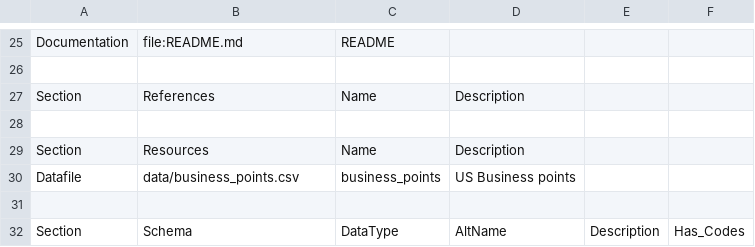
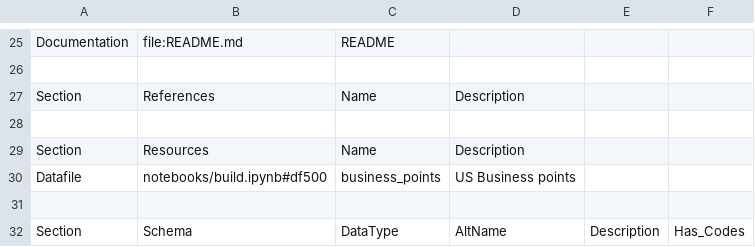
Before and after one commit to metatab-packages/civicknowledge.com-scorepoints-demosearch, a CSV file: metadata.csv, drawn as a sheet; only a part is shown, gaps mark what is left out; the diff names each change by its address in the sheet, - before the commit and + after, or states it on an @@ line.

```diff
--- a/metadata.csv
+++ b/metadata.csv
-B30: data/business_points.csv
+B30: notebooks/build.ipynb#df500
```
Also changed, not shown: 2 other files.
